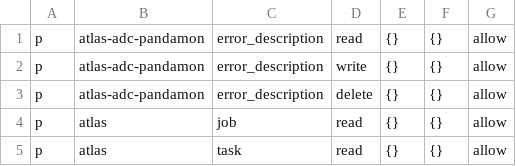
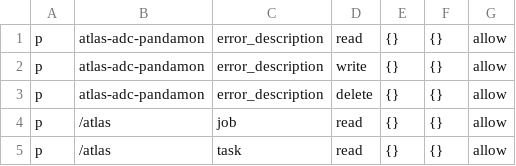
Before and after one commit to PanDAWMS/panda-ui, a CSV file: backend/rest_api/oauth/policies/policy_atlas.csv, drawn as a sheet.

```diff
--- a/backend/rest_api/oauth/policies/policy_atlas.csv
+++ b/backend/rest_api/oauth/policies/policy_atlas.csv
@@ -3,3 +3,3 @@ p,atlas-adc-pandamon,error_description,write,{},{},allow
 p,atlas-adc-pandamon,error_description,delete,{},{},allow
-p,atlas,job,read,{},{},allow
-p,atlas,task,read,{},{},allow
+p,/atlas,job,read,{},{},allow
+p,/atlas,task,read,{},{},allow
```
Also changed, not shown: 4 other files.
